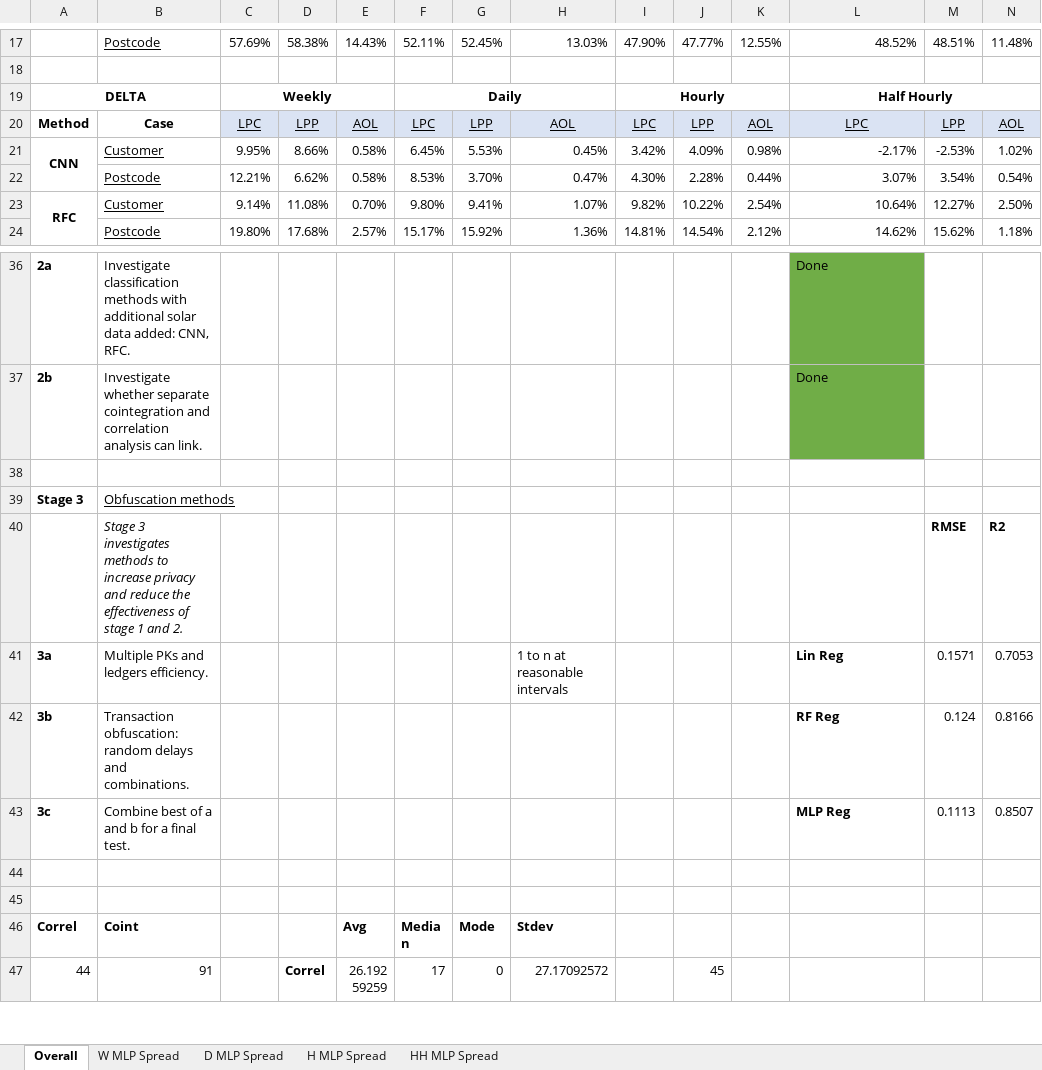
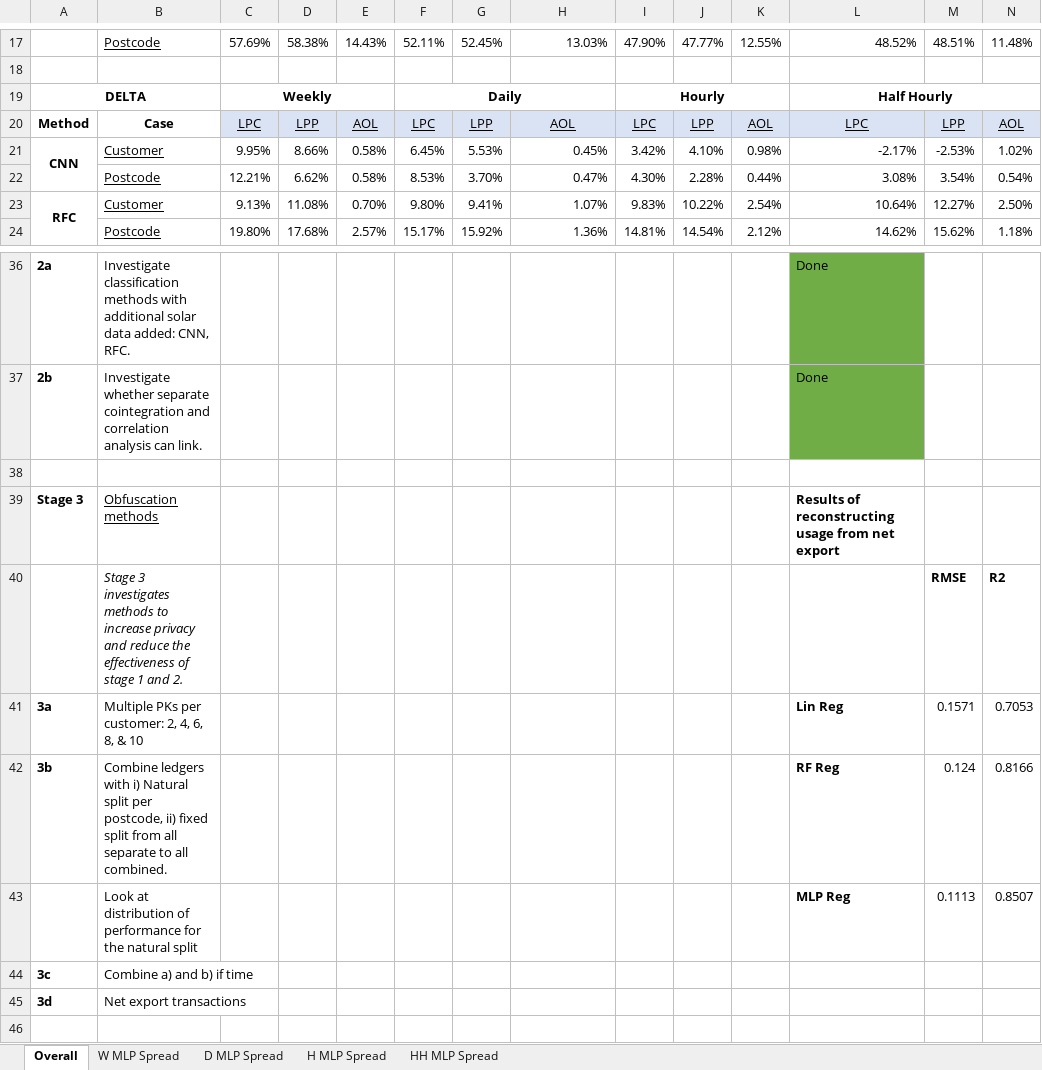
Before and after one commit to Andreww72/SmartGridBlockchainPrivacy, an Excel workbook: Plan+Results.xlsx, sheet Overall, drawn as a sheet; only a part is shown, gaps mark what is left out; the shorter side is filled out with more unchanged rows; values as stored, in another font and other column widths than the file's, no borders; charts and pictures not drawn; the diff names each change by its address in the sheet, - before the commit and + after, or states it on an @@ line.

```diff
--- a/Plan+Results.xlsx (sheet Overall)
+++ b/Plan+Results.xlsx (sheet Overall)
-J21: 4.09%
+J21: 4.10%
-L22: 3.07%
+L22: 3.08%
-C23: 9.14%
+C23: 9.13%
-I23: 9.82%
+I23: 9.83%
-L39: (empty)
+L39: Results of reconstructing usage from net export
-B41: Multiple PKs and ledgers efficiency.
+B41: Multiple PKs per customer: 2, 4, 6, 8, & 10
-H41: 1 to n at reasonable intervals
+H41: (empty)
-B42: Transaction obfuscation: random delays and combinations.
+B42: Combine ledgers with i) Natural split per postcode, ii) fixed split from all separate to all combined.
-A43: 3c
+A43: (empty)
-B43: Combine best of a and b for a final test.
+B43: Look at distribution of performance for the natural split
-row 44: (empty)
+row 44: 3c | Combine a) and b) if time
+row 45: 3d | Net export transactions
```
Also changed, not shown: charts or pictures, 4 other files.
